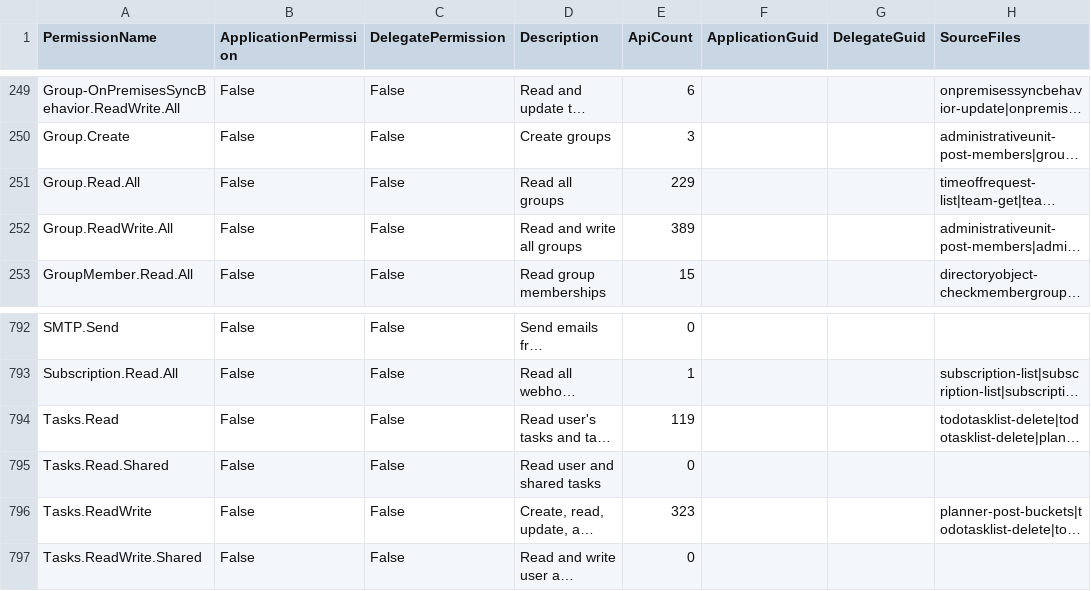
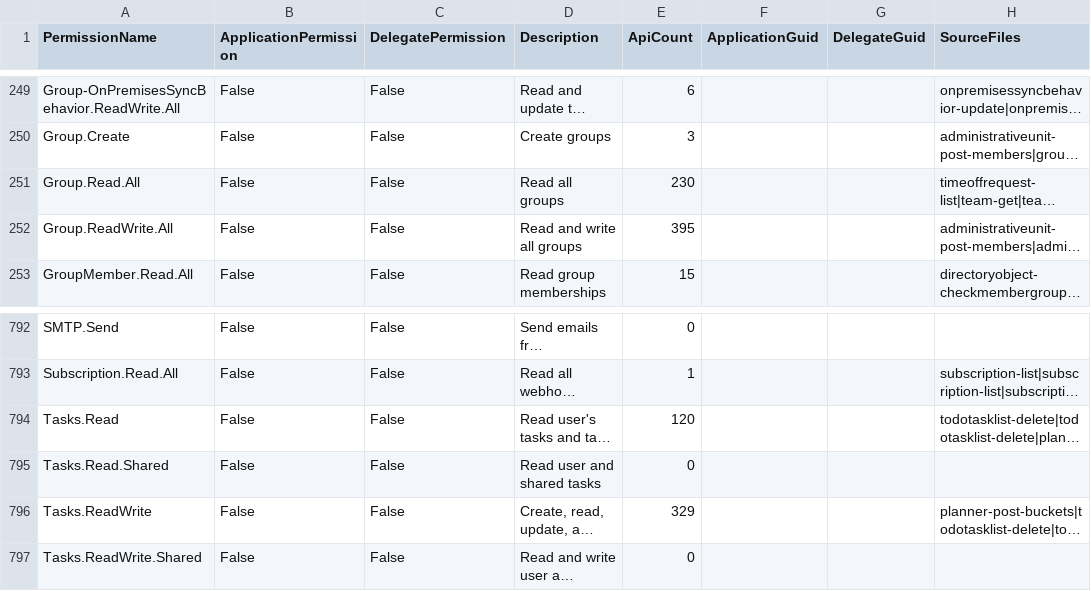
Before and after one commit to merill/graph-permissions-explorer, a CSV file: site/permission.csv, drawn as a sheet; only a part is shown, gaps mark what is left out; long unchanged cells end in …; the diff names each change by its address in the sheet, - before the commit and + after, or states it on an @@ line.

```diff
--- a/site/permission.csv
+++ b/site/permission.csv
-E251 (ApiCount): 229
+E251 (ApiCount): 230
-E252 (ApiCount): 389
+E252 (ApiCount): 395
-E794 (ApiCount): 119
+E794 (ApiCount): 120
-E796 (ApiCount): 323
+E796 (ApiCount): 329
```
Also changed, not shown: 8 other files.
